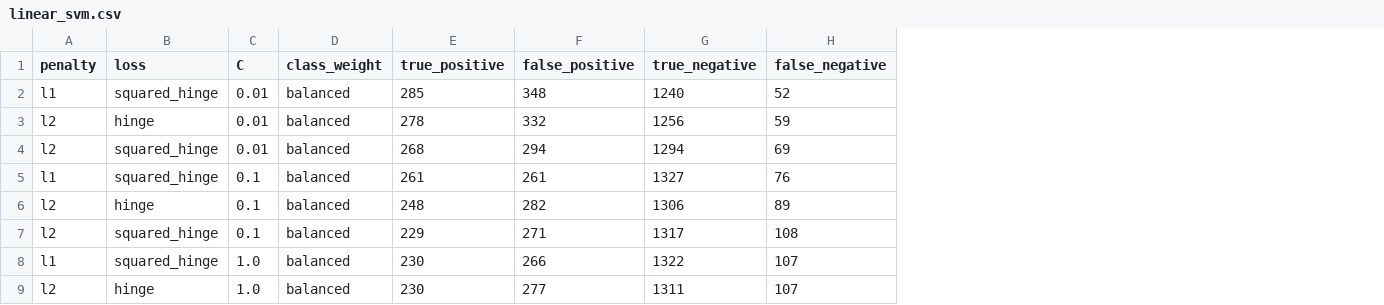
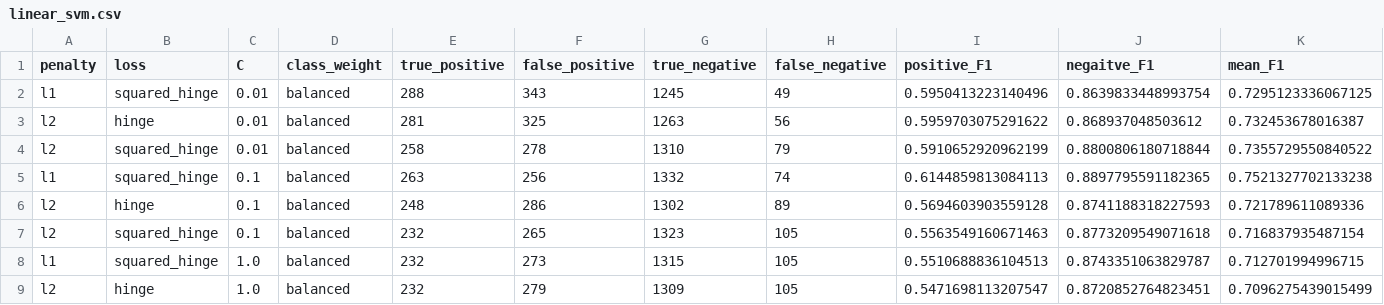
Before and after one commit to Littleote/AML_Scene-classification, a CSV file: linear_svm.csv, drawn as a sheet; only a part is shown; the diff covers the shown part only; the diff names each change by its address in the sheet, - before the commit and + after, or states it on an @@ line.

```diff
--- a/linear_svm.csv
+++ b/linear_svm.csv
+column I (positive_F1), rows 2-9: 0.5950413223140496 | 0.5959703075291622 | 0.5910652920962199 | 0.6144859813084113 | 0.5694603903559128 | 0.5563549160671463 | 0.5510688836104513 | 0.5471698113207547
+column J (negaitve_F1), rows 2-9: 0.8639833448993754 | 0.868937048503612 | 0.8800806180718844 | 0.8897795591182365 | 0.8741188318227593 | 0.8773209549071618 | 0.8743351063829787 | 0.8720852764823451
+column K (mean_F1), rows 2-9: 0.7295123336067125 | 0.732453678016387 | 0.7355729550840522 | 0.7521327702133238 | 0.721789611089336 | 0.716837935487154 | 0.712701994996715 | 0.7096275439015499
-E2 (true_positive): 285
+E2 (true_positive): 288
-F2 (false_positive): 348
+F2 (false_positive): 343
-G2 (true_negative): 1240
+G2 (true_negative): 1245
-H2 (false_negative): 52
+H2 (false_negative): 49
-E3 (true_positive): 278
+E3 (true_positive): 281
-F3 (false_positive): 332
+F3 (false_positive): 325
-G3 (true_negative): 1256
+G3 (true_negative): 1263
-H3 (false_negative): 59
+H3 (false_negative): 56
-E4 (true_positive): 268
+E4 (true_positive): 258
-F4 (false_positive): 294
+F4 (false_positive): 278
-G4 (true_negative): 1294
+G4 (true_negative): 1310
-H4 (false_negative): 69
+H4 (false_negative): 79
-E5 (true_positive): 261
+E5 (true_positive): 263
-F5 (false_positive): 261
+F5 (false_positive): 256
-G5 (true_negative): 1327
+G5 (true_negative): 1332
-H5 (false_negative): 76
+H5 (false_negative): 74
-F6 (false_positive): 282
+F6 (false_positive): 286
-G6 (true_negative): 1306
+G6 (true_negative): 1302
-E7 (true_positive): 229
+E7 (true_positive): 232
-F7 (false_positive): 271
+F7 (false_positive): 265
-G7 (true_negative): 1317
+G7 (true_negative): 1323
-H7 (false_negative): 108
+H7 (false_negative): 105
-E8:E9 (true_positive): 230
+E8:E9 (true_positive): 232
-F8 (false_positive): 266
+F8 (false_positive): 273
-G8 (true_negative): 1322
+G8 (true_negative): 1315
-H8:H9 (false_negative): 107
+H8:H9 (false_negative): 105
-F9 (false_positive): 277
+F9 (false_positive): 279
-G9 (true_negative): 1311
+G9 (true_negative): 1309
```
Also changed, not shown: 28 edited cells elsewhere in this file, 3 other files.
